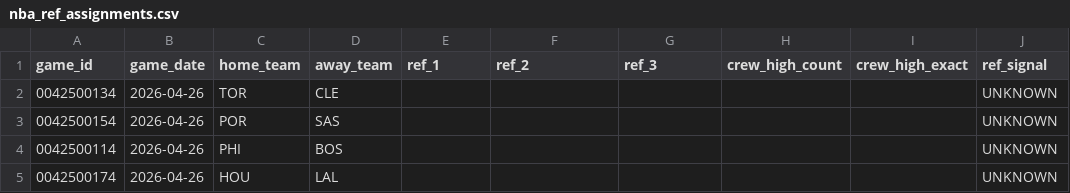
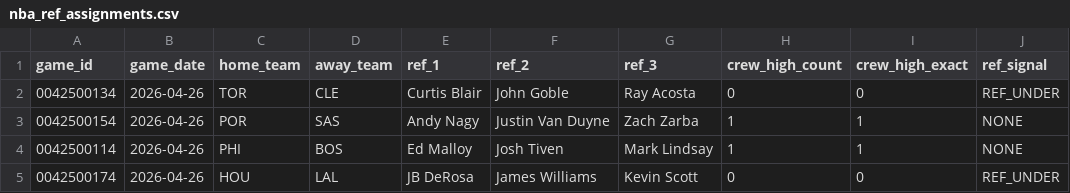
Before and after one commit to jwallace115/mlb-model, a CSV file: nba/data/nba_ref_assignments.csv, drawn as a sheet.

```diff
--- a/nba/data/nba_ref_assignments.csv
+++ b/nba/data/nba_ref_assignments.csv
@@ -1,5 +1,5 @@
 game_id,game_date,home_team,away_team,ref_1,ref_2,ref_3,crew_high_count,crew_high_exact,ref_signal
-0042500134,2026-04-26,TOR,CLE,,,,,,UNKNOWN
-0042500154,2026-04-26,POR,SAS,,,,,,UNKNOWN
-0042500114,2026-04-26,PHI,BOS,,,,,,UNKNOWN
-0042500174,2026-04-26,HOU,LAL,,,,,,UNKNOWN
+0042500134,2026-04-26,TOR,CLE,Curtis Blair,John Goble,Ray Acosta,0,0,REF_UNDER
+0042500154,2026-04-26,POR,SAS,Andy Nagy,Justin Van Duyne,Zach Zarba,1,1,NONE
+0042500114,2026-04-26,PHI,BOS,Ed Malloy,Josh Tiven,Mark Lindsay,1,1,NONE
+0042500174,2026-04-26,HOU,LAL,JB DeRosa,James Williams,Kevin Scott,0,0,REF_UNDER
```
Also changed, not shown: 11 other files.
